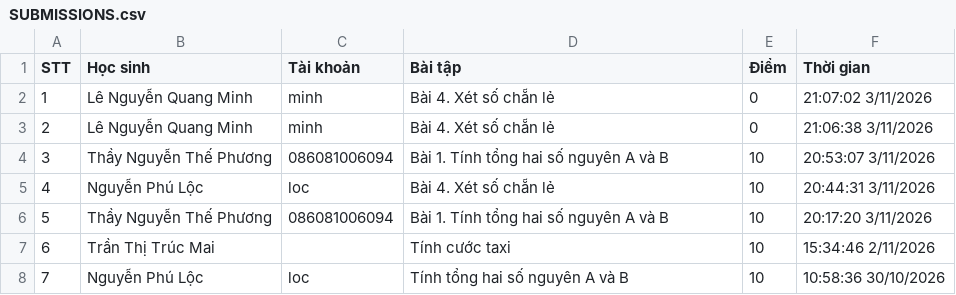
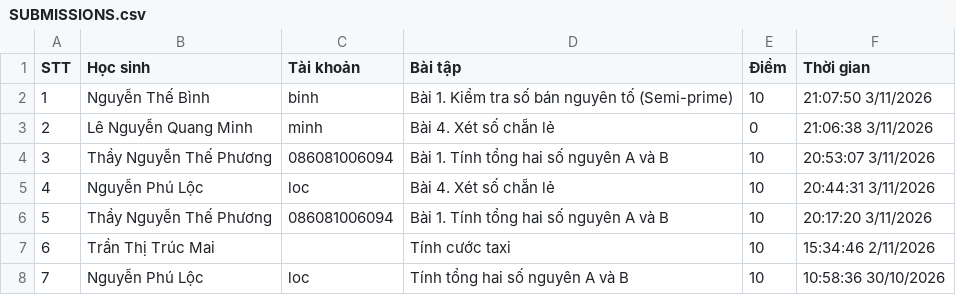
Before and after one commit to thefuong119/ai-python-thcs, a CSV file: SUBMISSIONS.csv, drawn as a sheet; only a part is shown.

Commit message:
[Submissions] Cập nhật 21:07:51 3/11/2026

```diff
--- a/SUBMISSIONS.csv
+++ b/SUBMISSIONS.csv
@@ -1,3 +1,3 @@
 STT,Học sinh,Tài khoản,Bài tập,Điểm,Thời gian
-1,"Lê Nguyễn Quang Minh","minh","Bài 4. Xét số chẵn lẻ",0,"21:07:02 3/11/2026"
+1,"Nguyễn Thế Bình","binh","Bài 1. Kiểm tra số bán nguyên tố (Semi-prime)",10,"21:07:50 3/11/2026"
 2,"Lê Nguyễn Quang Minh","minh","Bài 4. Xét số chẵn lẻ",0,"21:06:38 3/11/2026"
```
